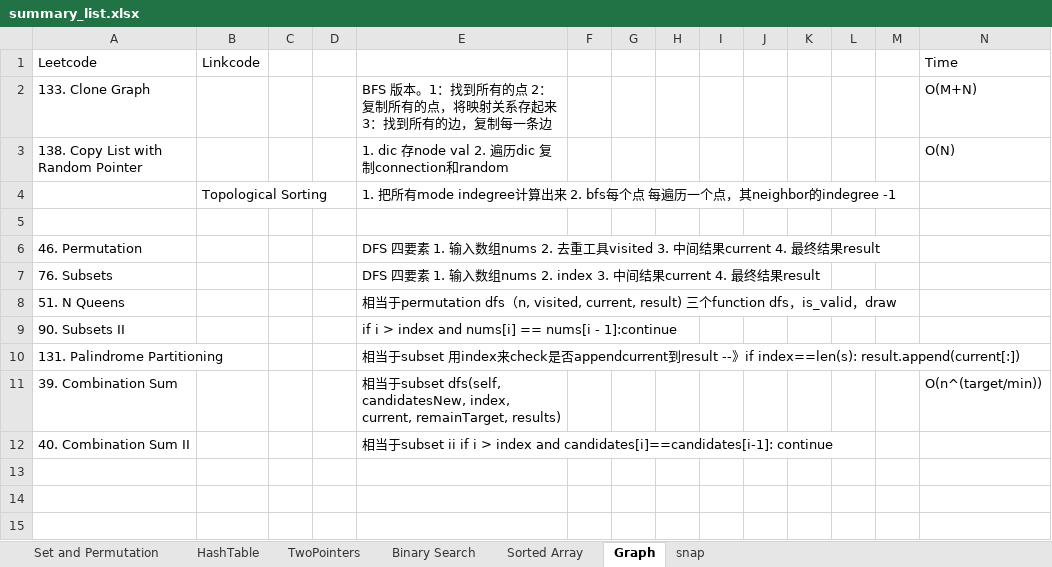
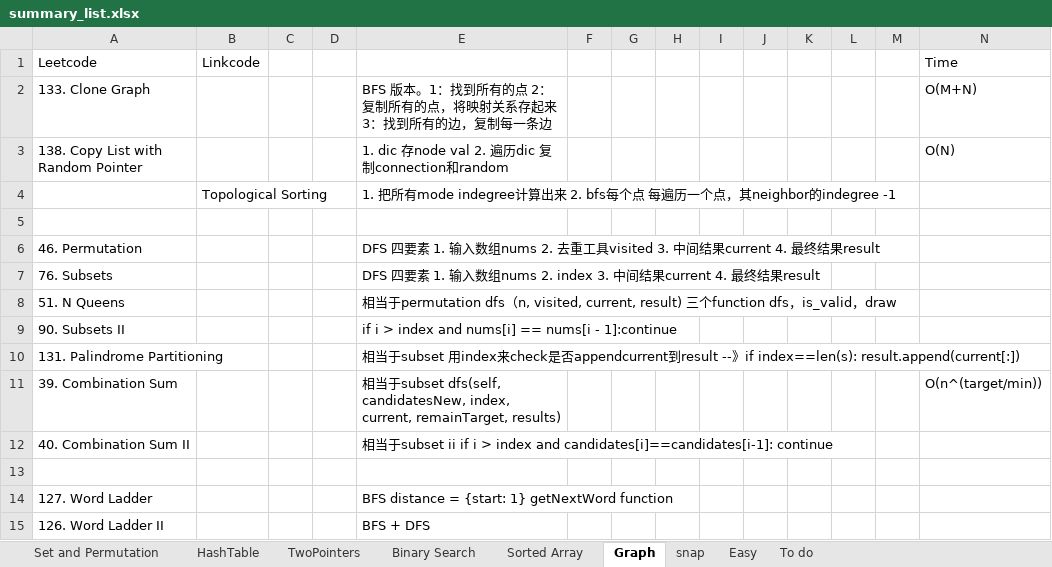
Before and after one commit to WeiweiVivianWang/Leetcode, an Excel workbook: summary_list.xlsx, sheet Graph, drawn as a sheet; only a part is shown; values as stored, in another font and other column widths than the file's, no borders; rows hold the shown columns only; the diff names each change by its address in the sheet, - before the commit and + after, or states it on an @@ line.

```diff
--- a/summary_list.xlsx (sheet Graph)
+++ b/summary_list.xlsx (sheet Graph)
+sheet tab: Easy
+sheet tab: To do
+row 13: (empty)
+row 14: 127. Word Ladder |  |  |  | BFS distance = {start: 1} getNextWord function
+row 15: 126. Word Ladder II |  |  |  | BFS + DFS
```
Also changed, not shown: 3 other files.
